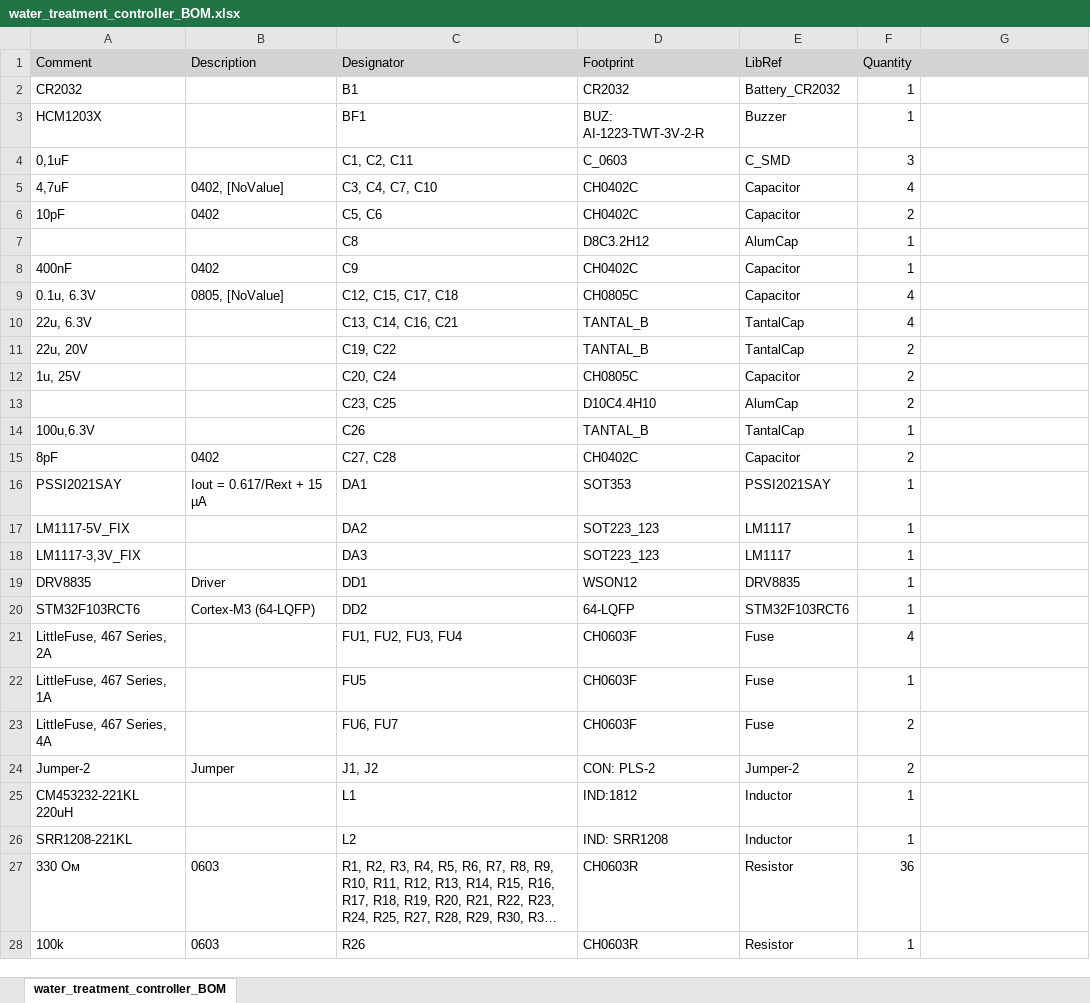
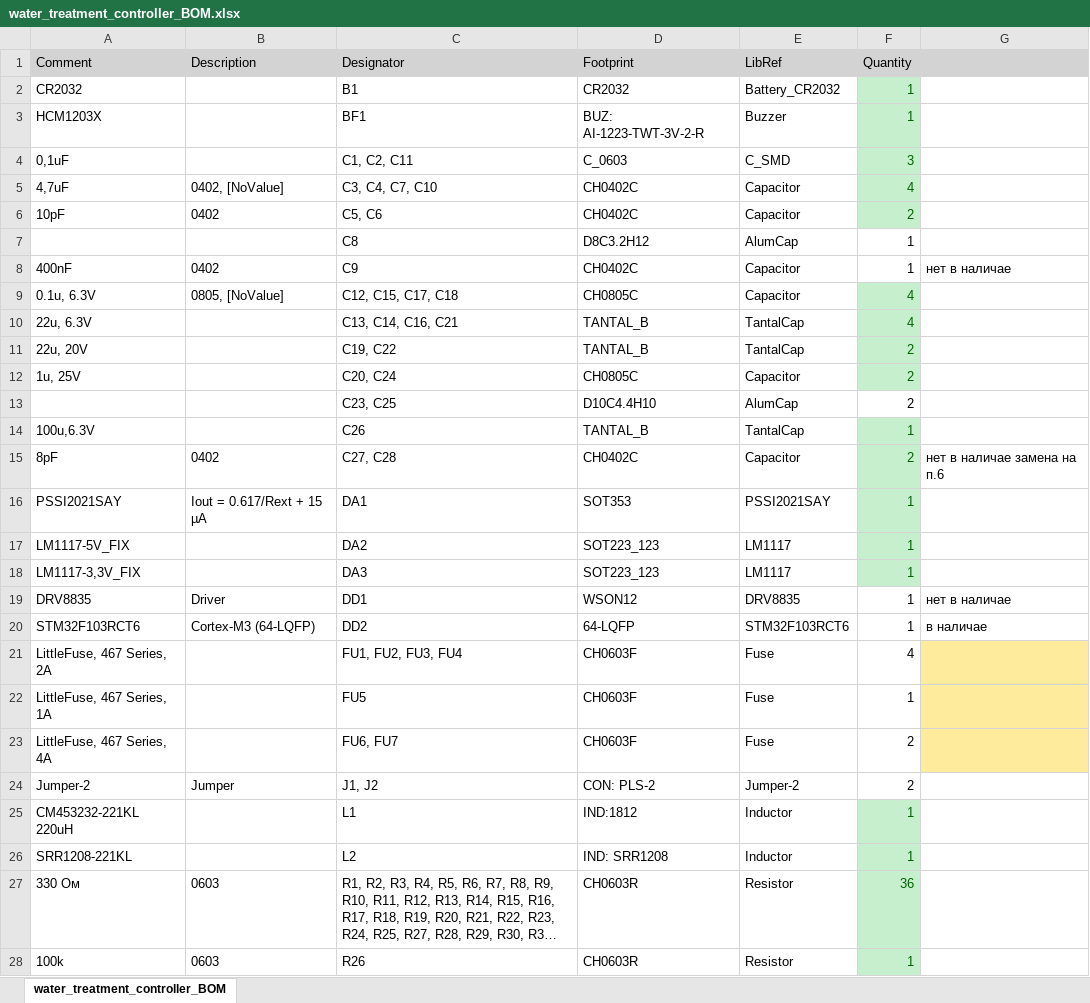
Before and after one commit to FutureFactoryToday/water_treatment_controller, an Excel workbook: WTC/Project Outputs for water_treatment_controller/water_treatment_controller_BOM.xlsx, sheet water_treatment_controller_BOM, drawn as a sheet; only a part is shown; long unchanged cells end in …; values as stored, in another font and other column widths than the file's, no borders; the diff covers the shown part only; the diff names each change by its address in the sheet, - before the commit and + after, or states it on an @@ line.

```diff
--- a/WTC/Project Outputs for water_treatment_controller/water_treatment_controller_BOM.xlsx (sheet water_treatment_controller_BOM)
+++ b/WTC/Project Outputs for water_treatment_controller/water_treatment_controller_BOM.xlsx (sheet water_treatment_controller_BOM)
@@ F2:F6 fill: none → #C6EFCE, text colour: black → #006100 @@
-G8: (empty)
+G8: нет в наличае
@@ F9:F12 fill: none → #C6EFCE, text colour: black → #006100 @@
@@ F14:F18 fill: none → #C6EFCE, text colour: black → #006100 @@
-G15: (empty)
+G15: нет в наличае замена на п.6
-G19: (empty)
+G19: нет в наличае
-G20: (empty)
+G20: в наличае
-G21:G23 fill: none
+G21:G23 fill: #FFEB9C
@@ F25:F28 fill: none → #C6EFCE, text colour: black → #006100 @@
```
Also changed, not shown: 2 edited cells and cell formats elsewhere in this sheet, 22 other files.
